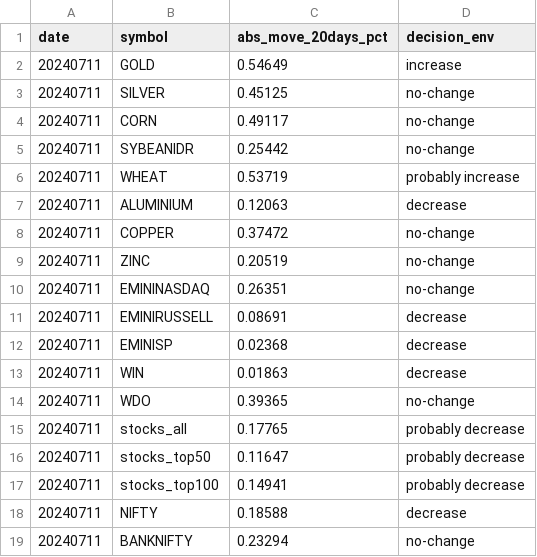
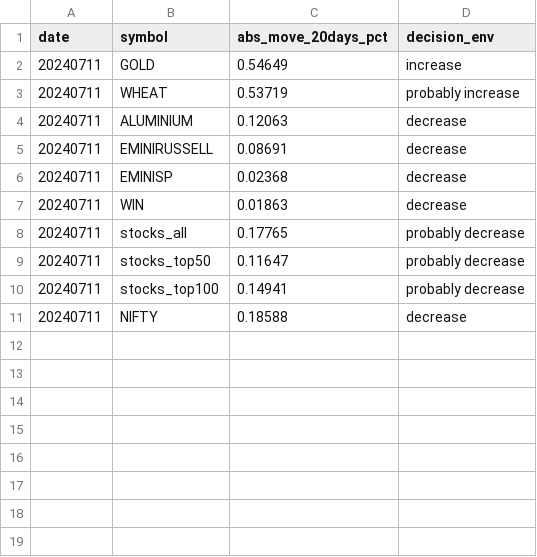
Before and after one commit to kanika-create/alloc, a CSV file: table2.csv, drawn as a sheet; the diff names each change by its address in the sheet, - before the commit and + after, or states it on an @@ line.

Commit message:
Add files via upload

```diff
--- a/table2.csv
+++ b/table2.csv
-row 3: 20240711 | SILVER | 0.45125 | no-change
-row 4: 20240711 | CORN | 0.49117 | no-change
-row 5: 20240711 | SYBEANIDR | 0.25442 | no-change
-row 8: 20240711 | COPPER | 0.37472 | no-change
-row 9: 20240711 | ZINC | 0.20519 | no-change
-row 10: 20240711 | EMININASDAQ | 0.26351 | no-change
-row 14: 20240711 | WDO | 0.39365 | no-change
-row 19: 20240711 | BANKNIFTY | 0.23294 | no-change
```
